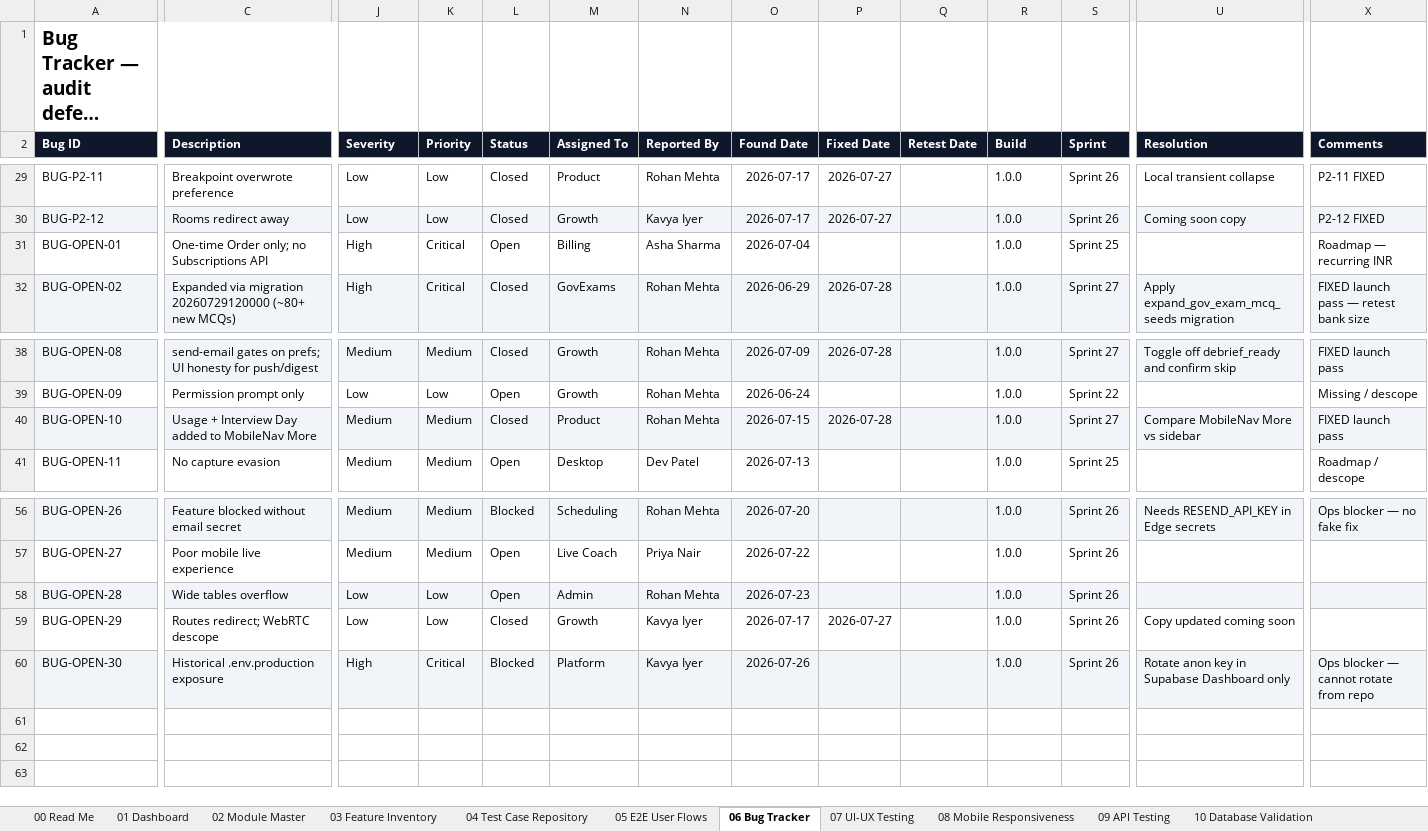
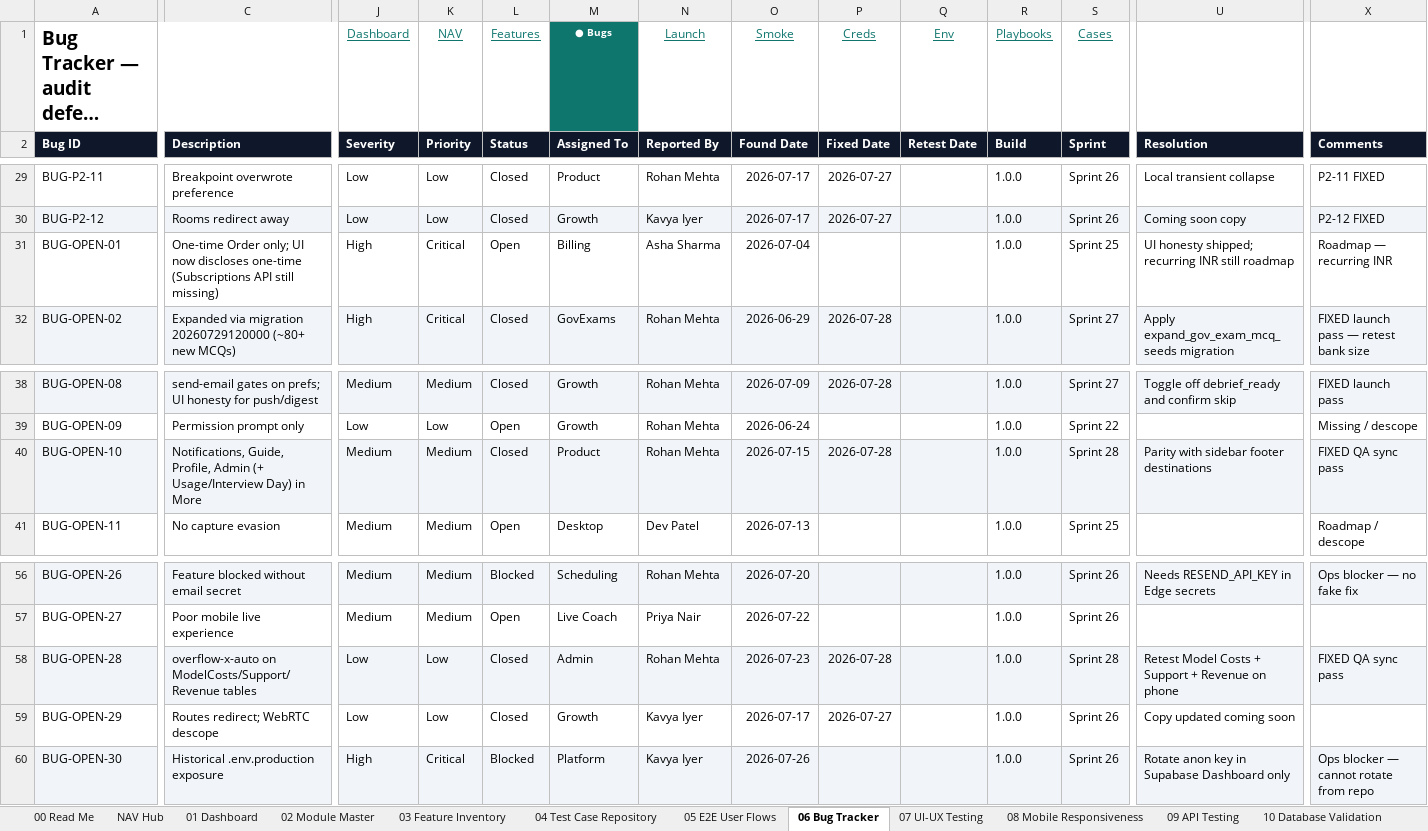
Before and after one commit to Clarifyy-Ai/clarity-assistant, an Excel workbook: Clarify_AI_Enterprise_QA_Testing_Workbook_v2.xlsx, sheet 06 Bug Tracker, drawn as a sheet; only a part is shown, gaps mark what is left out; long unchanged cells end in …; values as stored, in another font and other column widths than the file's, no borders; conditional formats not drawn; the diff covers the shown part only; the diff names each change by its address in the sheet, - before the commit and + after, or states it on an @@ line.

```diff
--- a/Clarify_AI_Enterprise_QA_Testing_Workbook_v2.xlsx (sheet 06 Bug Tracker)
+++ b/Clarify_AI_Enterprise_QA_Testing_Workbook_v2.xlsx (sheet 06 Bug Tracker)
+sheet tab: NAV Hub
-J1 (Severity): (empty)
+J1 (Severity): Dashboard
-K1 (Priority): (empty)
+K1 (Priority): NAV
-L1 (Status): (empty)
+L1 (Status): Features
-M1 (Assigned To): (empty)
+M1 (Assigned To): ● Bugs
-M1 fill: none
+M1 fill: #0F766E
-N1 (Reported By): (empty)
+N1 (Reported By): Launch
-O1 (Found Date): (empty)
+O1 (Found Date): Smoke
-P1 (Fixed Date): (empty)
+P1 (Fixed Date): Creds
-Q1 (Retest Date): (empty)
+Q1 (Retest Date): Env
-R1 (Build): (empty)
+R1 (Build): Playbooks
-S1 (Sprint): (empty)
+S1 (Sprint): Cases
-C31 (Description): …Order only; no Subscriptions API
+C31 (Description): …Order only; UI now discloses one-time (Subscriptions API still missing)
-U31 (Resolution): (empty)
+U31 (Resolution): UI honesty shipped; recurring INR still roadmap
-C40 (Description): Usage + Interview Day added to MobileNav More
+C40 (Description): Notifications, Guide, Profile, Admin (+ Usage/Interview Day) in More
-S40 (Sprint): Sprint 27
+S40 (Sprint): Sprint 28
-U40 (Resolution): Compare MobileNav More vs sidebar
+U40 (Resolution): Parity with sidebar footer destinations
-X40 (Comments): FIXED launch pass
+X40 (Comments): FIXED QA sync pass
-C58 (Description): Wide tables overflow
+C58 (Description): overflow-x-auto on ModelCosts/Support/Revenue tables
-L58 (Status): Open
+L58 (Status): Closed
-P58 (Fixed Date): (empty)
+P58 (Fixed Date): 2026-07-28
-S58 (Sprint): Sprint 26
+S58 (Sprint): Sprint 28
-U58 (Resolution): (empty)
+U58 (Resolution): Retest Model Costs + Support + Revenue on phone
-X58 (Comments): (empty)
+X58 (Comments): FIXED QA sync pass
```
Also changed, not shown: 1 edited cell elsewhere in this sheet, sheet 01 Dashboard, sheet 00 Read Me, sheet 25 Smoke Pack, sheet 03 Feature Inventory, sheet 24 Launch Status, sheet 21 Test Credentials, 21 more sheets, Clarify_AI_Enterprise_QA_Testing_Workbook.xlsx, Clarify_AI_QA_Workbook_FULL.xlsx, 10 other files.
